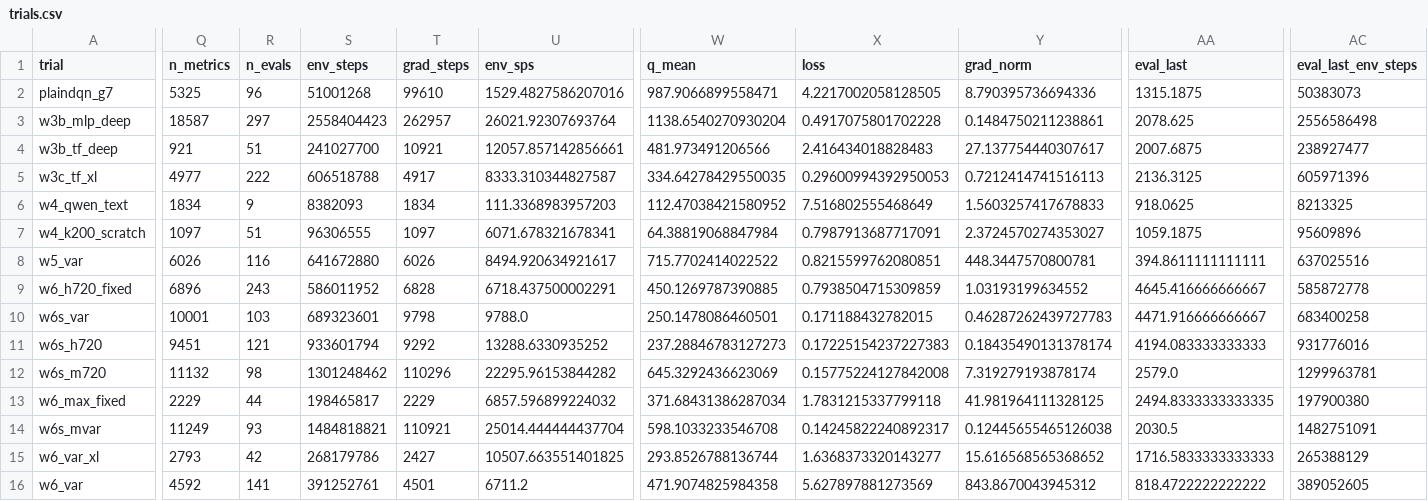
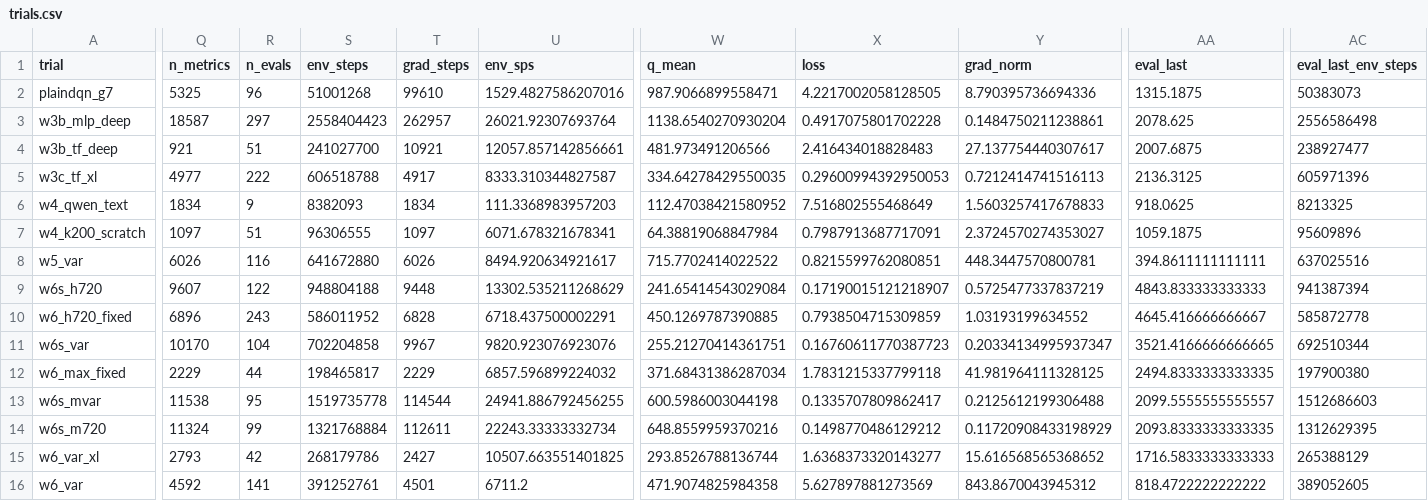
Before and after one commit to guoshaoyang-pku/poor-rl, a CSV file: examples/suika_trials/trials.csv, drawn as a sheet; only a part is shown, gaps mark what is left out; removed rows and columns are numbered as before the commit, all else as after; rows hold the shown columns only; the diff covers the shown part only; the diff names each change by its address in the sheet, - before the commit and + after, or states it on an @@ line.

Commit message:
suika trials: live sync 10-02 20:21

```diff
--- a/examples/suika_trials/trials.csv
+++ b/examples/suika_trials/trials.csv
+row 9: w6s_h720 | 9607 | 122 | 948804188 | 9448 | 13302.535211268629 | 241.65414543029084 | 0.17190015121218907 | 0.5725477337837219 | 4843.833333333333 | 941387394
-Q11 (n_metrics): 10001
+Q11 (n_metrics): 10170
-R11 (n_evals): 103
+R11 (n_evals): 104
-S11 (env_steps): 689323601
+S11 (env_steps): 702204858
-T11 (grad_steps): 9798
+T11 (grad_steps): 9967
-U11 (env_sps): 9788.0
+U11 (env_sps): 9820.923076923076
-W11 (q_mean): 250.1478086460501
+W11 (q_mean): 255.21270414361751
-X11 (loss): 0.171188432782015
+X11 (loss): 0.16760611770387723
-Y11 (grad_norm): 0.46287262439727783
+Y11 (grad_norm): 0.20334134995937347
-AA11 (eval_last): 4471.916666666667
+AA11 (eval_last): 3521.4166666666665
-AC11 (eval_last_env_steps): 683400258
+AC11 (eval_last_env_steps): 692510344
-row 11: w6s_h720 | 9451 | 121 | 933601794 | 9292 | 13288.6330935252 | 237.28846783127273 | 0.17225154237227383 | 0.18435490131378174 | 4194.083333333333 | 931776016
-row 12: w6s_m720 | 11132 | 98 | 1301248462 | 110296 | 22295.96153844282 | 645.3292436623069 | 0.15775224127842008 | 7.319279193878174 | 2579.0 | 1299963781
-Q13 (n_metrics): 11249
+Q13 (n_metrics): 11538
-R13 (n_evals): 93
+R13 (n_evals): 95
-S13 (env_steps): 1484818821
+S13 (env_steps): 1519735778
-T13 (grad_steps): 110921
+T13 (grad_steps): 114544
-U13 (env_sps): 25014.444444437704
+U13 (env_sps): 24941.886792456255
-W13 (q_mean): 598.1033233546708
+W13 (q_mean): 600.5986003044198
-X13 (loss): 0.14245822240892317
+X13 (loss): 0.1335707809862417
-Y13 (grad_norm): 0.12445655465126038
+Y13 (grad_norm): 0.2125612199306488
-AA13 (eval_last): 2030.5
+AA13 (eval_last): 2099.5555555555557
-AC13 (eval_last_env_steps): 1482751091
+AC13 (eval_last_env_steps): 1512686603
+row 14: w6s_m720 | 11324 | 99 | 1321768884 | 112611 | 22243.33333332734 | 648.8559959370216 | 0.1498770486129212 | 0.11720908433198929 | 2093.8333333333335 | 1312629395
```
Also changed, not shown: 5 edited cells elsewhere in this file, 15 other files.
